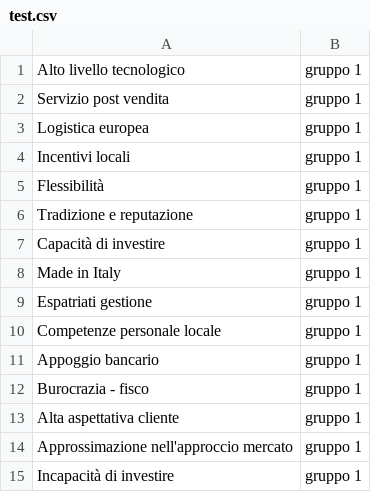
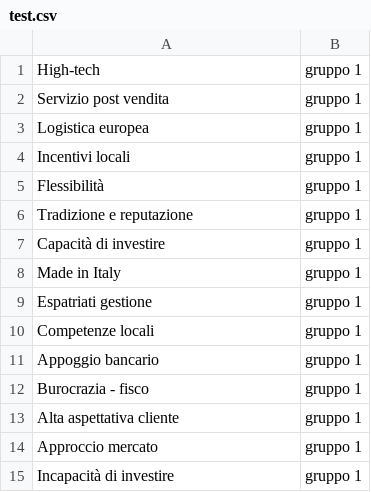
Before and after one commit to carfo/shiny-server, a CSV file: DragNDrop1/test.csv, drawn as a sheet.

```diff
--- a/DragNDrop1/test.csv
+++ b/DragNDrop1/test.csv
@@ -1,2 +1,2 @@
-Alto livello tecnologico,gruppo 1
+High-tech,gruppo 1
 Servizio post vendita,gruppo 1
@@ -9,3 +9,3 @@ Made in Italy,gruppo 1
 Espatriati gestione,gruppo 1
-Competenze personale locale,gruppo 1
+Competenze locali,gruppo 1
 Appoggio bancario,gruppo 1
@@ -13,3 +13,3 @@ Burocrazia - fisco,gruppo 1
 Alta aspettativa cliente,gruppo 1
-Approssimazione nell'approccio mercato,gruppo 1
+Approccio mercato,gruppo 1
 Incapacità di investire,gruppo 1
```
Also changed, not shown: 1 other file.
